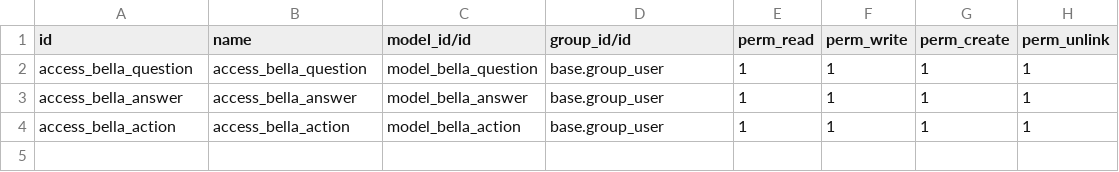
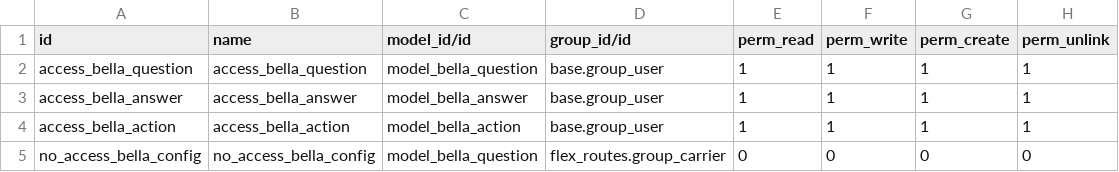
Before and after one commit to RobCols/odoo, a CSV file: flex_bella/security/ir.model.access.csv, drawn as a sheet; the diff names each change by its address in the sheet, - before the commit and + after, or states it on an @@ line.

```diff
--- a/flex_bella/security/ir.model.access.csv
+++ b/flex_bella/security/ir.model.access.csv
+row 5: no_access_bella_config | no_access_bella_config | model_bella_question | flex_routes.group_carrier | 0 | 0 | 0 | 0
```
Also changed, not shown: flex_routes/security/ir.model.access.csv, flex_routes_extensions/security/ir.model.access.csv, 20 other files.
